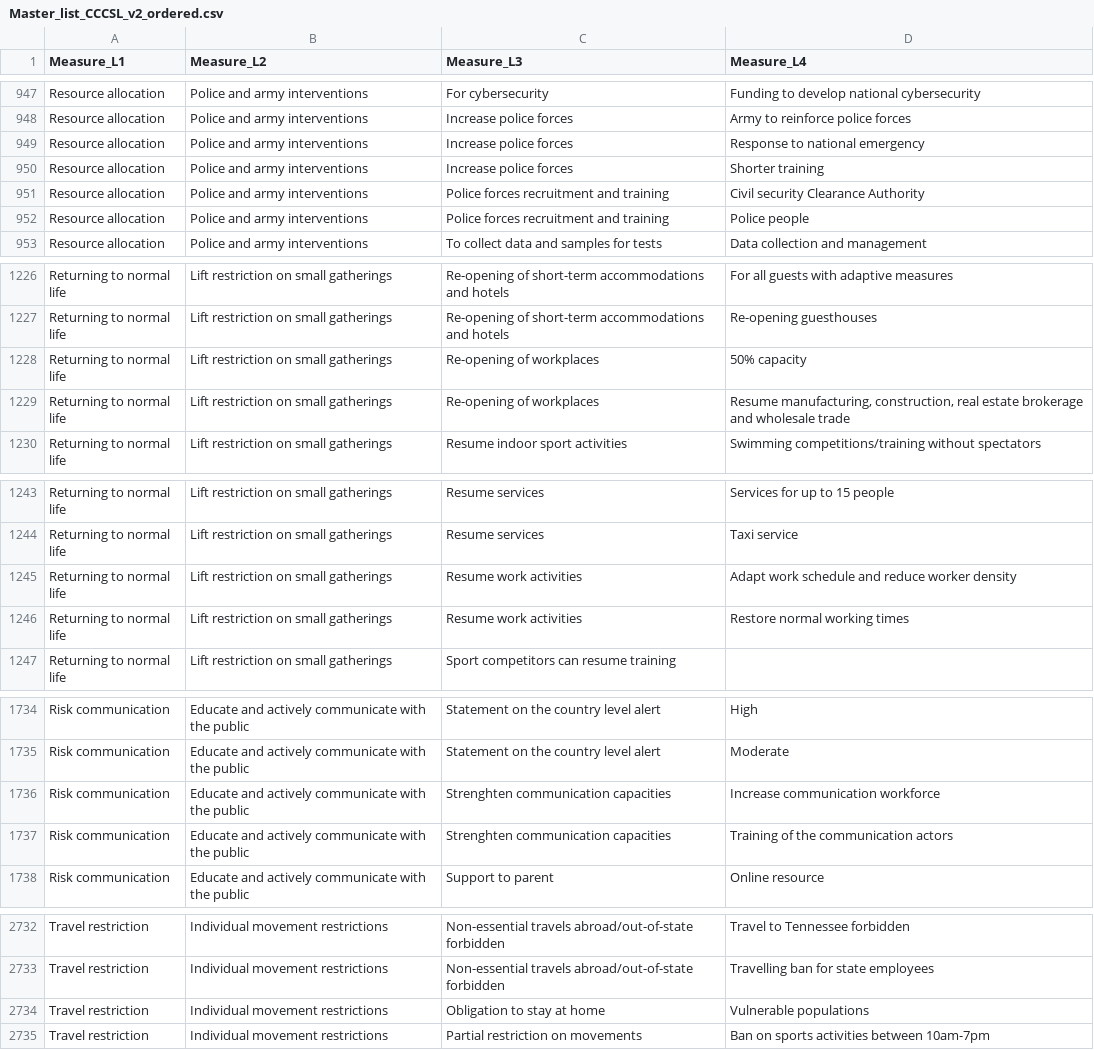
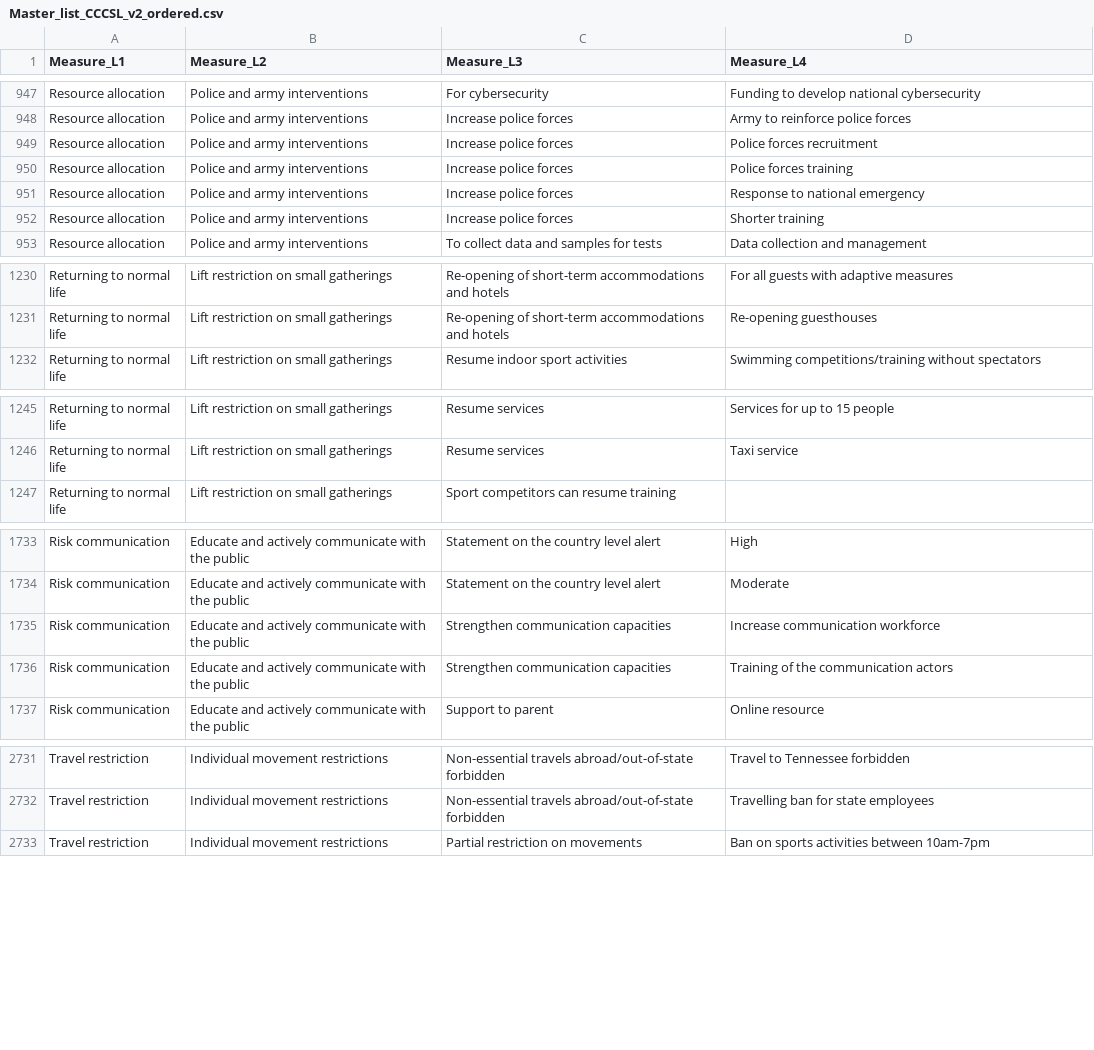
Before and after one commit to amel-github/covid19-interventionmeasures, a CSV file: Master_list_CCCSL_v2_ordered.csv, drawn as a sheet; only a part is shown, gaps mark what is left out; the diff covers the shown part only.

```diff
--- a/Master_list_CCCSL_v2_ordered.csv
+++ b/Master_list_CCCSL_v2_ordered.csv
@@ -948,6 +948,6 @@
 "Resource allocation","Police and army interventions","Increase police forces","Army to reinforce police forces"
+"Resource allocation","Police and army interventions","Increase police forces","Police forces recruitment"
+"Resource allocation","Police and army interventions","Increase police forces","Police forces training"
 "Resource allocation","Police and army interventions","Increase police forces","Response to national emergency"
 "Resource allocation","Police and army interventions","Increase police forces","Shorter training"
-"Resource allocation","Police and army interventions","Police forces recruitment and training","Civil security Clearance Authority"
-"Resource allocation","Police and army interventions","Police forces recruitment and training","Police people"
 "Resource allocation","Police and army interventions","To collect data and samples for tests","Data collection and management"
@@ -1227,4 +1231,2 @@
 "Returning to normal life","Lift restriction on small gatherings","Re-opening of short-term accommodations and hotels","Re-opening guesthouses"
-"Returning to normal life","Lift restriction on small gatherings","Re-opening of workplaces","50% capacity"
-"Returning to normal life","Lift restriction on small gatherings","Re-opening of workplaces","Resume manufacturing, construction, real estate brokerage and wholesale trade"
 "Returning to normal life","Lift restriction on small gatherings","Resume indoor sport activities","Swimming competitions/training without spectators"
@@ -1244,4 +1246,2 @@
 "Returning to normal life","Lift restriction on small gatherings","Resume services","Taxi service"
-"Returning to normal life","Lift restriction on small gatherings","Resume work activities","Adapt work schedule and reduce worker density"
-"Returning to normal life","Lift restriction on small gatherings","Resume work activities","Restore normal working times"
 "Returning to normal life","Lift restriction on small gatherings","Sport competitors can resume training",""
@@ -1735,4 +1734,4 @@
 "Risk communication","Educate and actively communicate with the public","Statement on the country level alert","Moderate"
-"Risk communication","Educate and actively communicate with the public","Strenghten communication capacities","Increase communication workforce"
-"Risk communication","Educate and actively communicate with the public","Strenghten communication capacities","Training of the communication actors"
+"Risk communication","Educate and actively communicate with the public","Strengthen communication capacities","Increase communication workforce"
+"Risk communication","Educate and actively communicate with the public","Strengthen communication capacities","Training of the communication actors"
 "Risk communication","Educate and actively communicate with the public","Support to parent","Online resource"
@@ -2733,3 +2732,2 @@
 "Travel restriction","Individual movement restrictions","Non-essential travels abroad/out-of-state forbidden","Travelling ban for state employees"
-"Travel restriction","Individual movement restrictions","Obligation to stay at home","Vulnerable populations"
 "Travel restriction","Individual movement restrictions","Partial restriction on movements","Ban on sports activities between 10am-7pm"
```
Also changed, not shown: 8 added rows, 5 removed rows and 8 edited cells elsewhere in this file, 1 other file.
